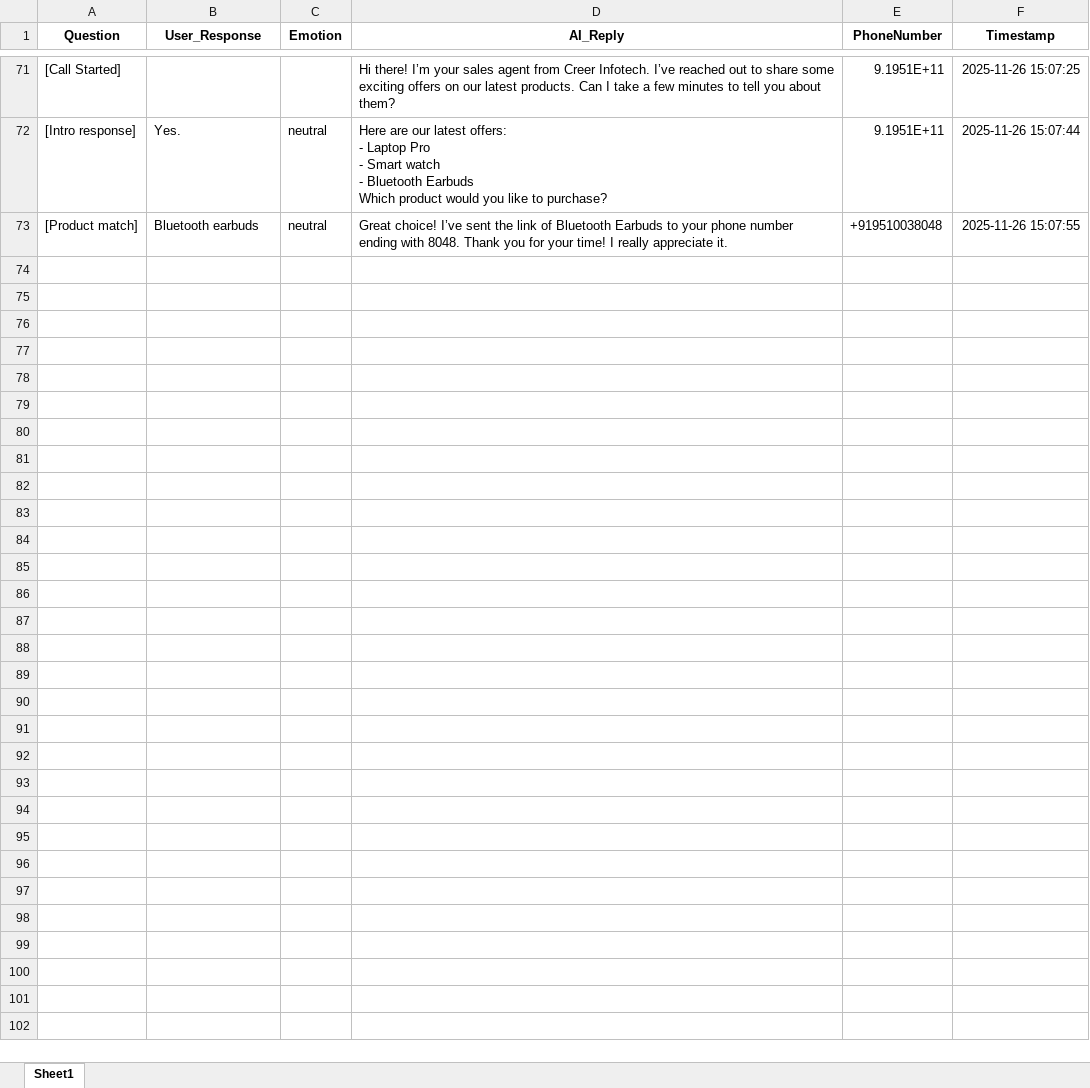
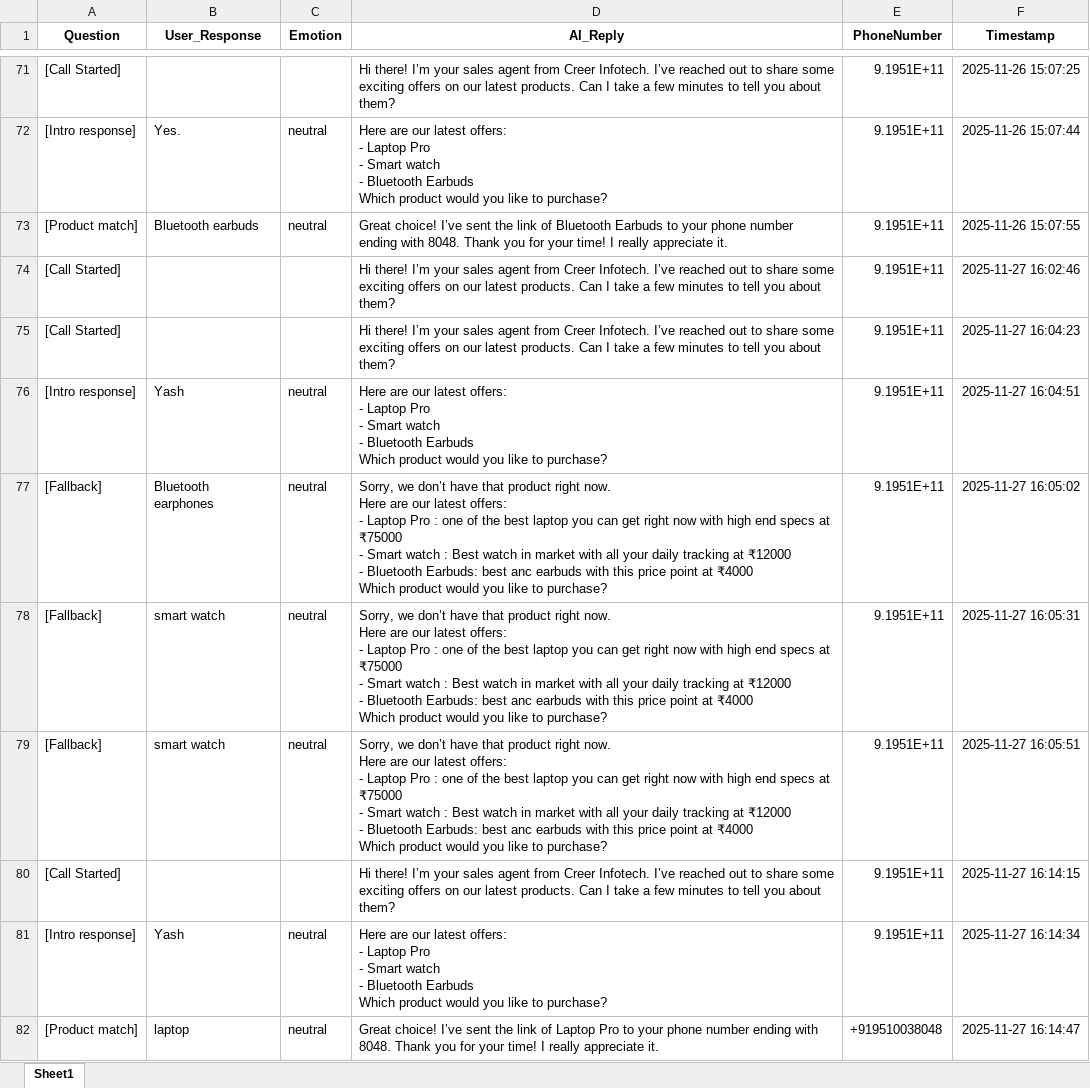
Before and after one commit to TrushilDev/SpeechSalesBot, an Excel workbook: Sales_Conversation_Twilio.xlsx, sheet Sheet1, drawn as a sheet; only a part is shown, gaps mark what is left out; values as stored, in another font and other column widths than the file's, no borders; ↵ is a line break in a cell; the diff names each change by its address in the sheet, - before the commit and + after, or states it on an @@ line.

```diff
--- a/Sales_Conversation_Twilio.xlsx (sheet Sheet1)
+++ b/Sales_Conversation_Twilio.xlsx (sheet Sheet1)
-E73 (PhoneNumber): +919510038048
+E73 (PhoneNumber): 9.1951E+11
+row 74: [Call Started] |  |  | Hi there! I’m your sales agent from Creer Infotech. I’ve reached out to share some exciting offers on our latest products. Can I take a few minutes to tell you about them? | 9.1951E+11 | 2025-11-27 16:02:46
+row 75: [Call Started] |  |  | Hi there! I’m your sales agent from Creer Infotech. I’ve reached out to share some exciting offers on our latest products. Can I take a few minutes to tell you about them? | 9.1951E+11 | 2025-11-27 16:04:23
+row 76: [Intro response] | Yash | neutral | Here are our latest offers: ↵ - Laptop Pro ↵ - Smart watch ↵ - Bluetooth Earbuds ↵ Which product would you like to purchase? | 9.1951E+11 | 2025-11-27 16:04:51
+row 77: [Fallback] | Bluetooth earphones | neutral | Sorry, we don’t have that product right now. ↵ Here are our latest offers: ↵ - Laptop Pro : one of the best laptop you can get right now with high end specs at ₹75000 ↵ - Smart watch : Best watch in market with all your daily tracking at ₹12000 ↵ - Bluetooth Earbuds: best anc earbuds with this price point at ₹4000 ↵ Which product would you like to purchase? | 9.1951E+11 | 2025-11-27 16:05:02
+row 78: [Fallback] | smart watch | neutral | Sorry, we don’t have that product right now. ↵ Here are our latest offers: ↵ - Laptop Pro : one of the best laptop you can get right now with high end specs at ₹75000 ↵ - Smart watch : Best watch in market with all your daily tracking at ₹12000 ↵ - Bluetooth Earbuds: best anc earbuds with this price point at ₹4000 ↵ Which product would you like to purchase? | 9.1951E+11 | 2025-11-27 16:05:31
+row 79: [Fallback] | smart watch | neutral | Sorry, we don’t have that product right now. ↵ Here are our latest offers: ↵ - Laptop Pro : one of the best laptop you can get right now with high end specs at ₹75000 ↵ - Smart watch : Best watch in market with all your daily tracking at ₹12000 ↵ - Bluetooth Earbuds: best anc earbuds with this price point at ₹4000 ↵ Which product would you like to purchase? | 9.1951E+11 | 2025-11-27 16:05:51
+row 80: [Call Started] |  |  | Hi there! I’m your sales agent from Creer Infotech. I’ve reached out to share some exciting offers on our latest products. Can I take a few minutes to tell you about them? | 9.1951E+11 | 2025-11-27 16:14:15
+row 81: [Intro response] | Yash | neutral | Here are our latest offers: ↵ - Laptop Pro ↵ - Smart watch ↵ - Bluetooth Earbuds ↵ Which product would you like to purchase? | 9.1951E+11 | 2025-11-27 16:14:34
+row 82: [Product match] | laptop | neutral | Great choice! I’ve sent the link of Laptop Pro to your phone number ending with 8048. Thank you for your time! I really appreciate it. | +919510038048 | 2025-11-27 16:14:47
```
Also changed, not shown: Sales_Leads.xlsx, call_summary.xlsx, 4 other files.
